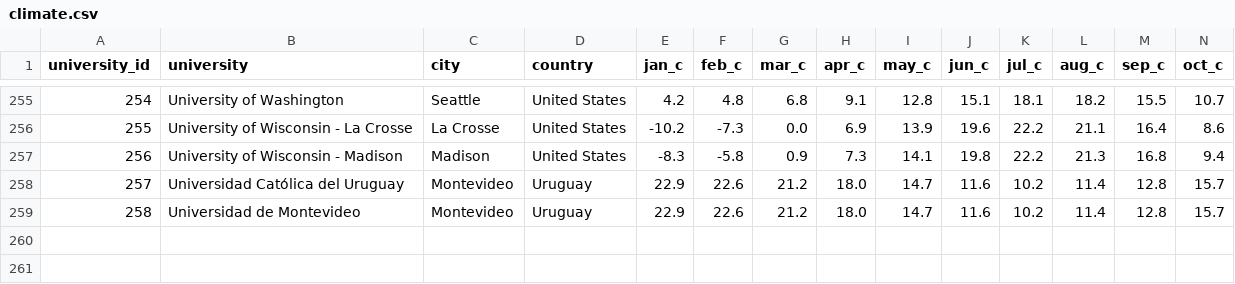
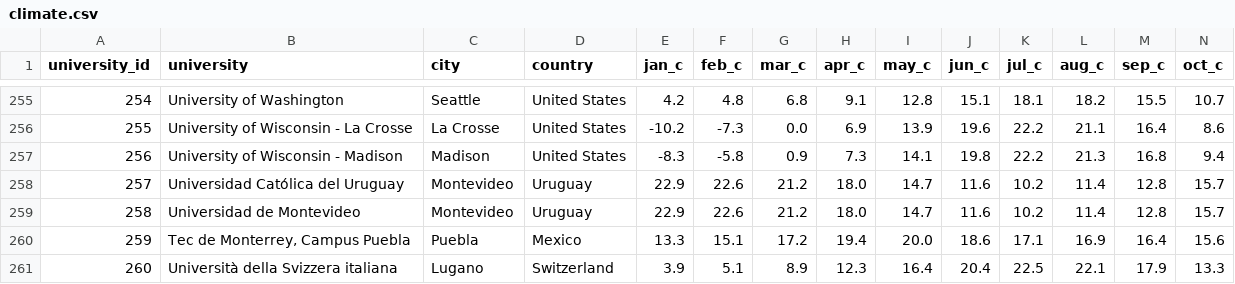
Before and after one commit to haraldwarncke01-oss/CBS-exchange-guide, a CSV file: data/climate.csv, drawn as a sheet; only a part is shown, gaps mark what is left out; rows hold the shown columns only; the diff names each change by its address in the sheet, - before the commit and + after, or states it on an @@ line.

```diff
--- a/data/climate.csv
+++ b/data/climate.csv
+row 260: 259 | Tec de Monterrey, Campus Puebla | Puebla | Mexico | 13.3 | 15.1 | 17.2 | 19.4 | 20.0 | 18.6 | 17.1 | 16.9 | 16.4 | 15.6
+row 261: 260 | Università della Svizzera italiana | Lugano | Switzerland | 3.9 | 5.1 | 8.9 | 12.3 | 16.4 | 20.4 | 22.5 | 22.1 | 17.9 | 13.3
```
Also changed, not shown: data/arwu_2026.csv, data/universities.csv, 6 other files.
